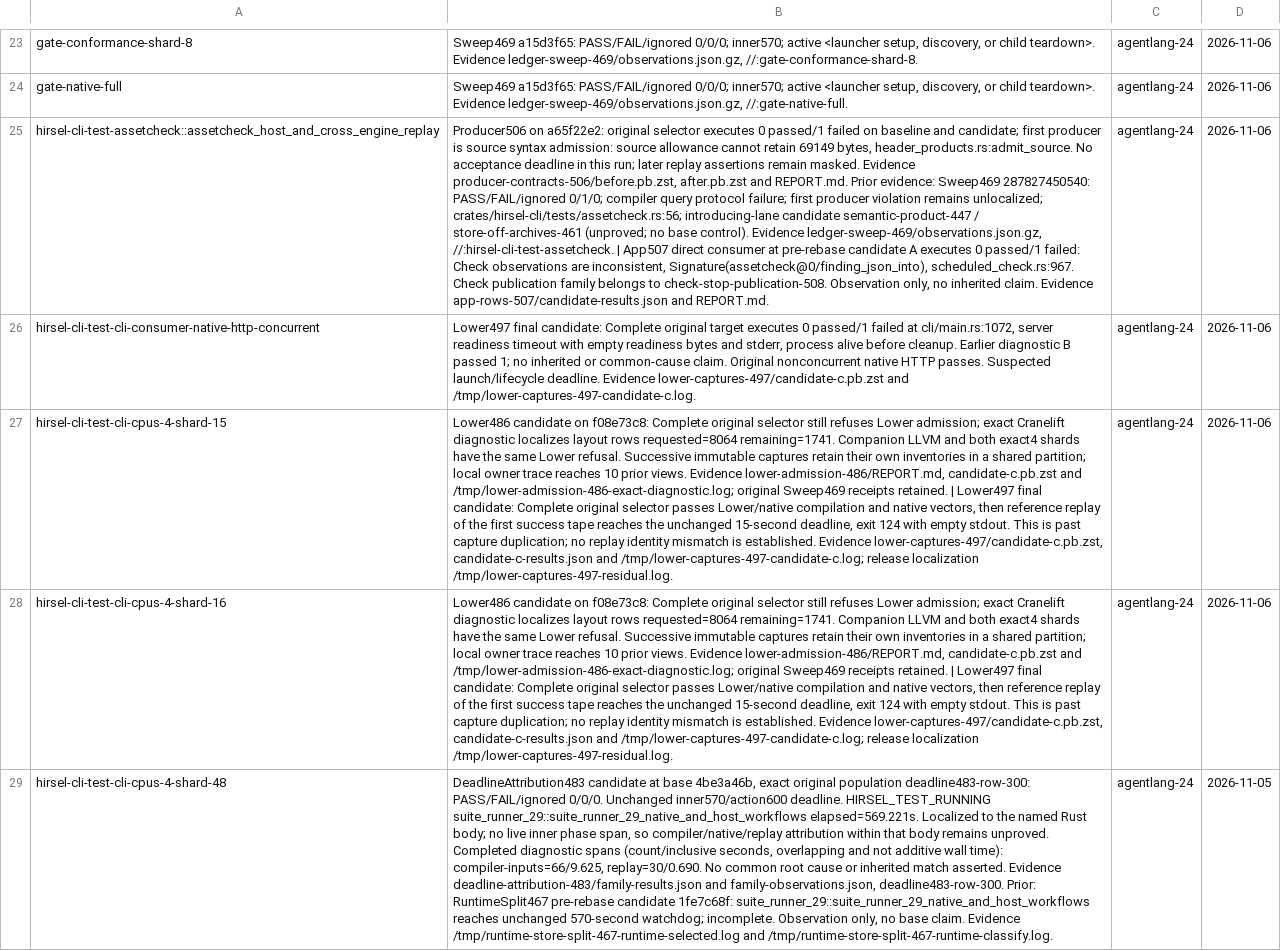
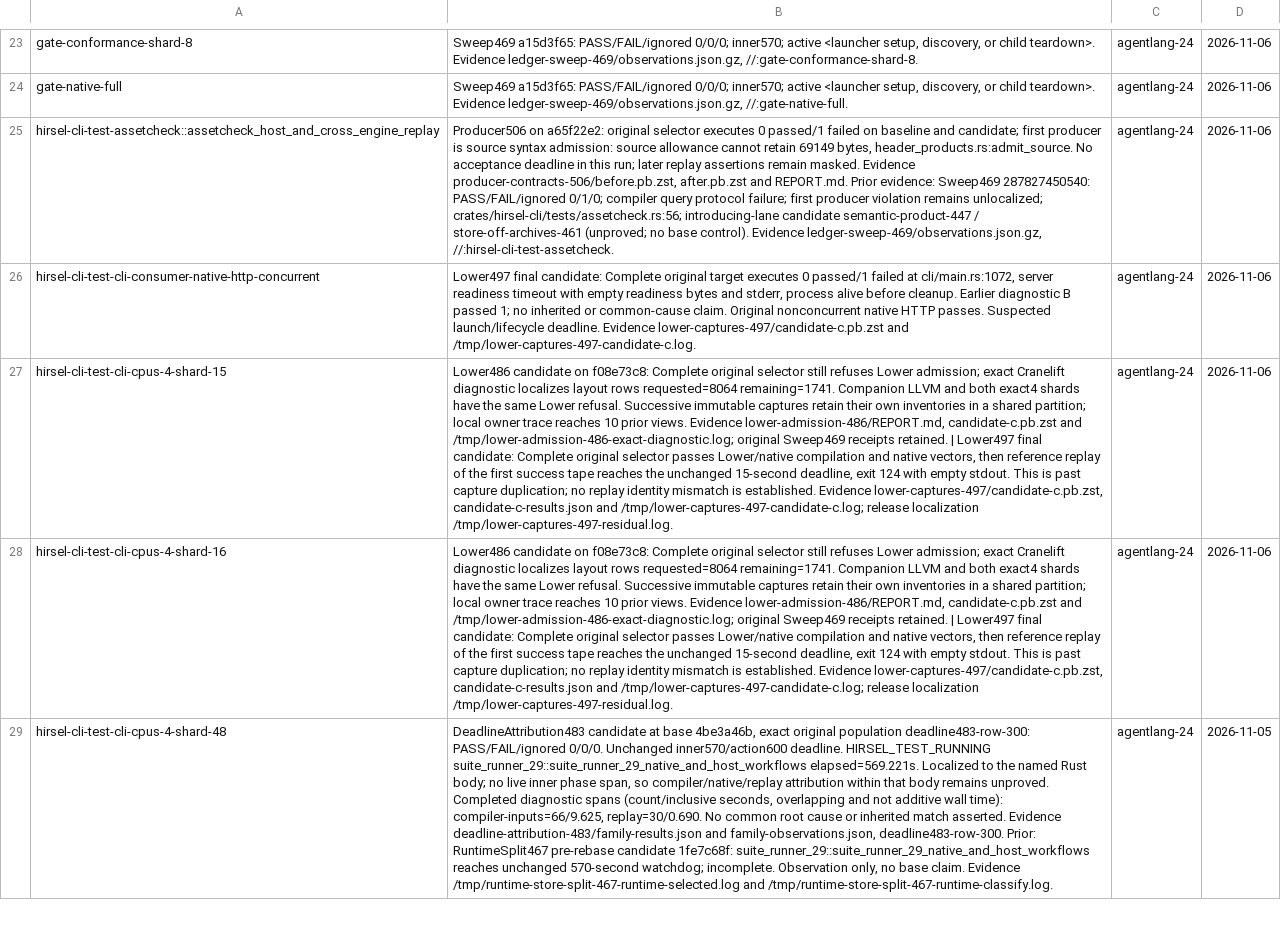
Before and after one commit to SamGalanakis/hirsel, a TSV file: tools/known-failures.tsv, drawn as a sheet; only a part is shown, gaps mark what is left out; the diff covers the shown part only; the diff names each change by its address in the sheet, - before the commit and + after, or states it on an @@ line.

```diff
--- a/tools/known-failures.tsv
+++ b/tools/known-failures.tsv
-B25: …ledger-sweep-469/observations.json.gz, //:hirsel-cli-test-assetcheck. | App507 direct consumer at pre-rebase candidate A executes 0 passed/1 failed: Check observations are inconsistent, Signature(assetcheck@0/finding_json_into), scheduled_check.rs:967. Check publication family belongs to check-stop-publication-508. Observation only, no inherited claim. Evidence app-rows-507/candidate-results.json and REPORT.md.
+B25: …ledger-sweep-469/observations.json.gz, //:hirsel-cli-test-assetcheck.
```
Also changed, not shown: 2 edited cells elsewhere in this file.
